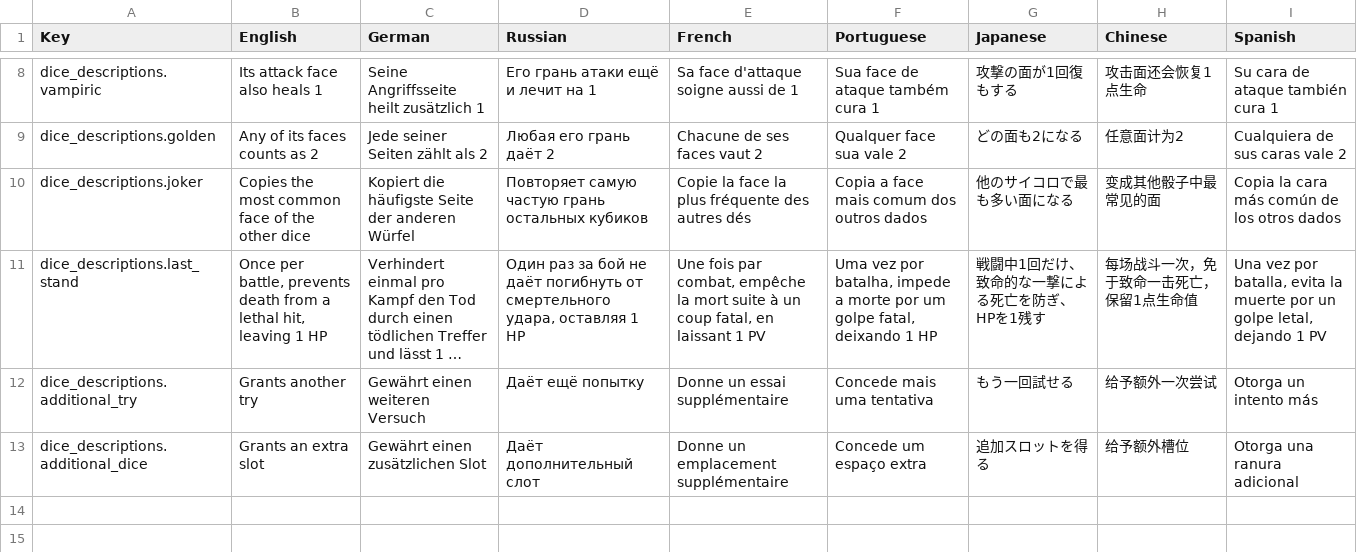
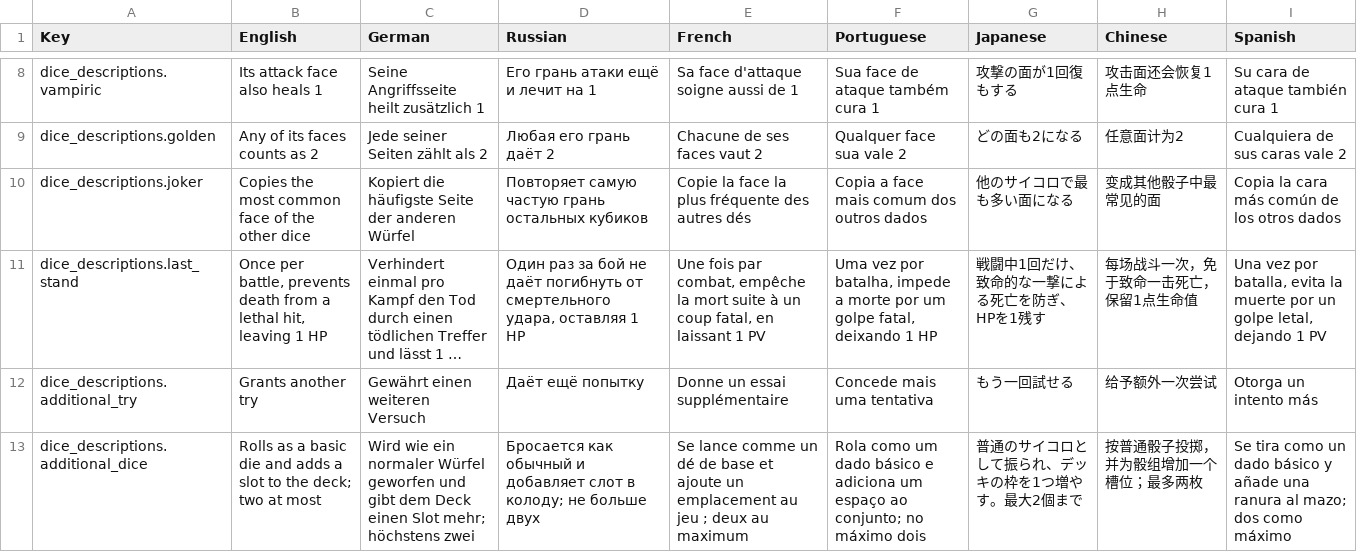
Before and after one commit to LLarean/dice-battle, a CSV file: Assets/SimpleLocalization/Resources/Localization/DiceDescriptions.csv, drawn as a sheet; only a part is shown, gaps mark what is left out; long unchanged cells end in …; the diff names each change by its address in the sheet, - before the commit and + after, or states it on an @@ line.

```diff
--- a/Assets/SimpleLocalization/Resources/Localization/DiceDescriptions.csv
+++ b/Assets/SimpleLocalization/Resources/Localization/DiceDescriptions.csv
-B13 (English): Grants an extra slot
+B13 (English): Rolls as a basic die and adds a slot to the deck; two at most
-C13 (German): Gewährt einen zusätzlichen Slot
+C13 (German): Wird wie ein normaler Würfel geworfen und gibt dem Deck einen Slot mehr; höchstens zwei
-D13 (Russian): Даёт дополнительный слот
+D13 (Russian): Бросается как обычный и добавляет слот в колоду; не больше двух
-E13 (French): Donne un emplacement supplémentaire
+E13 (French): Se lance comme un dé de base et ajoute un emplacement au jeu ; deux au maximum
-F13 (Portuguese): Concede um espaço extra
+F13 (Portuguese): Rola como um dado básico e adiciona um espaço ao conjunto; no máximo dois
-G13 (Japanese): 追加スロットを得る
+G13 (Japanese): 普通のサイコロとして振られ、デッキの枠を1つ増やす。最大2個まで
-H13 (Chinese): 给予额外槽位
+H13 (Chinese): 按普通骰子投掷，并为骰组增加一个槽位；最多两枚
-I13 (Spanish): Otorga una ranura adicional
+I13 (Spanish): Se tira como un dado básico y añade una ranura al mazo; dos como máximo
```
Also changed, not shown: Assets/SimpleLocalization/Resources/Localization/GameHits.csv, Assets/SimpleLocalization/Resources/Localization/UI.csv, 3 other files.
